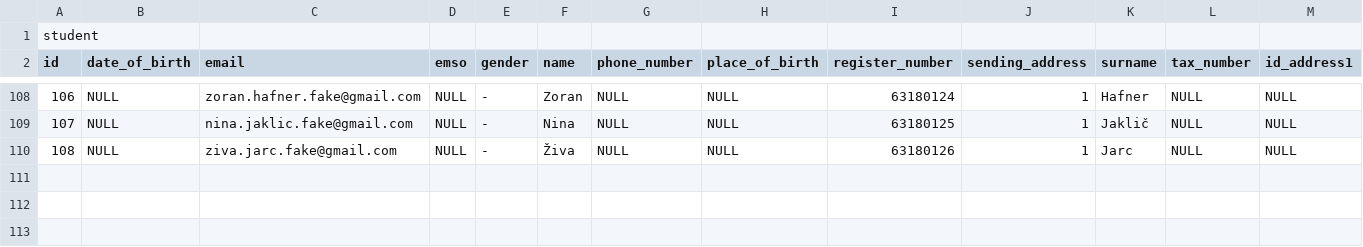
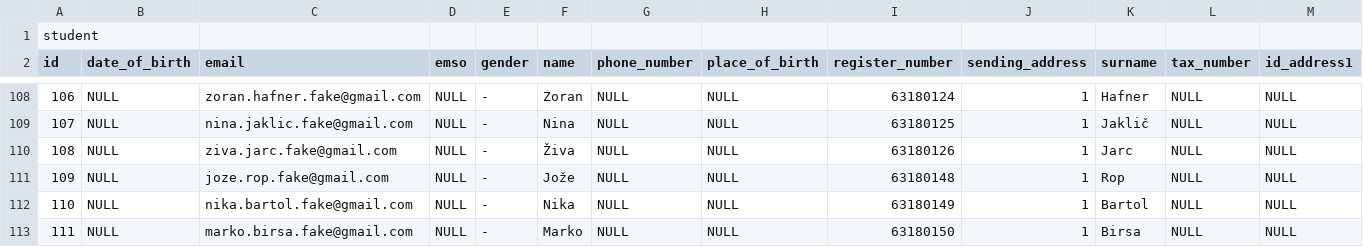
Before and after one commit to matejklemen/sis-backend, a CSV file: entities/src/main/resources/19-studenti.csv, drawn as a sheet; only a part is shown, gaps mark what is left out; rows hold the shown columns only; the diff names each change by its address in the sheet, - before the commit and + after, or states it on an @@ line.

```diff
--- a/entities/src/main/resources/19-studenti.csv
+++ b/entities/src/main/resources/19-studenti.csv
+row 111: 109 | NULL | joze.rop.fake@gmail.com | NULL | - | Jože | NULL | NULL | 63180148 | 1 | Rop | NULL | NULL
+row 112: 110 | NULL | nika.bartol.fake@gmail.com | NULL | - | Nika | NULL | NULL | 63180149 | 1 | Bartol | NULL | NULL
+row 113: 111 | NULL | marko.birsa.fake@gmail.com | NULL | - | Marko | NULL | NULL | 63180150 | 1 | Birsa | NULL | NULL
```
Also changed, not shown: entities/src/main/resources/17-uporabniki-login.csv, entities/src/main/resources/20-vpisi.csv, 5 other files.
